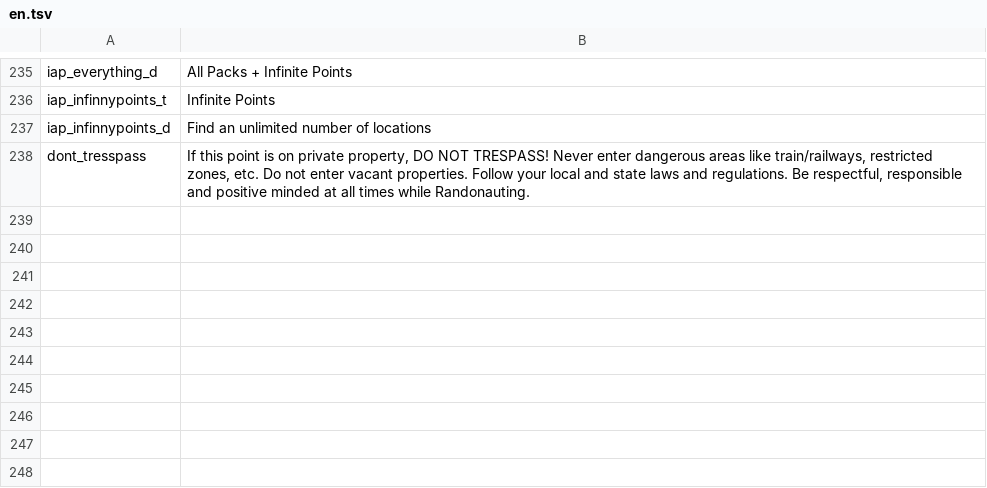
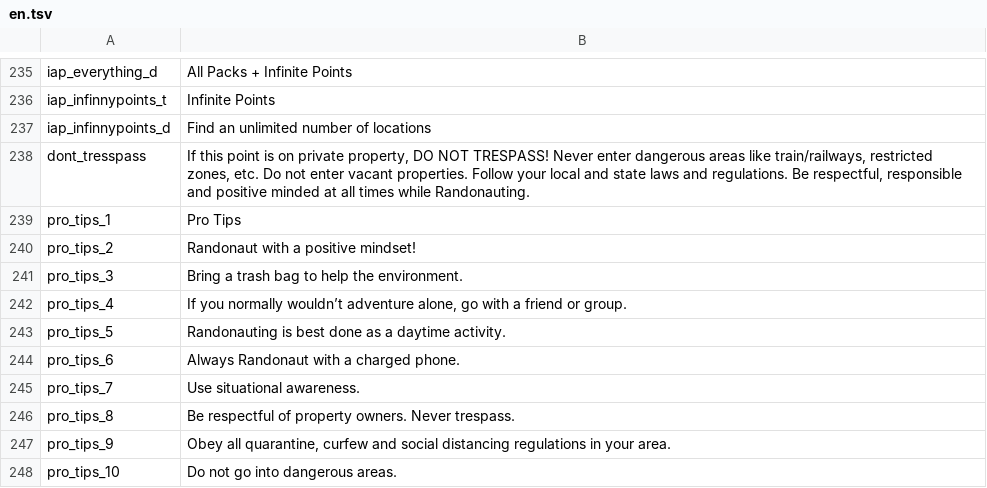
Before and after one commit to Wandering-Consciousness/VFatumbot, a TSV file: i18n/en.tsv, drawn as a sheet; only a part is shown, gaps mark what is left out.

```diff
--- a/i18n/en.tsv
+++ b/i18n/en.tsv
@@ -238 +238,11 @@ iap_infinnypoints_d	Find an unlimited number of locations
 dont_tresspass	If this point is on private property, DO NOT TRESPASS! Never enter dangerous areas like train/railways, restricted zones, etc. Do not enter vacant properties. Follow your local and state laws and regulations. Be respectful, responsible and positive minded at all times while Randonauting.
+pro_tips_1	Pro Tips
+pro_tips_2	Randonaut with a positive mindset!
+pro_tips_3	Bring a trash bag to help the environment.
+pro_tips_4	If you normally wouldn’t adventure alone, go with a friend or group.
+pro_tips_5	Randonauting is best done as a daytime activity.
+pro_tips_6	Always Randonaut with a charged phone.
+pro_tips_7	Use situational awareness.
+pro_tips_8	Be respectful of property owners. Never trespass.
+pro_tips_9	Obey all quarantine, curfew and social distancing regulations in your area.
+pro_tips_10	Do not go into dangerous areas.
```
Also changed, not shown: i18n/ru.tsv, 1 other file.
